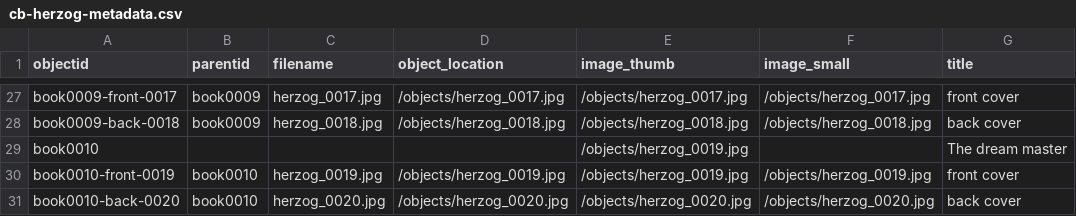
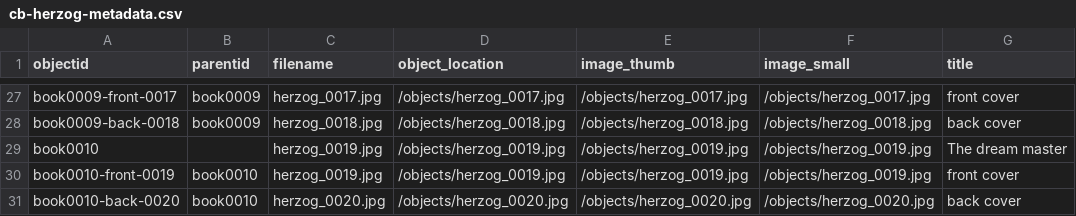
Before and after one commit to taliaperry/cb-gh-herzog, a CSV file: _data/cb-herzog-metadata.csv, drawn as a sheet; only a part is shown, gaps mark what is left out; the diff covers the shown part only; the diff names each change by its address in the sheet, - before the commit and + after, or states it on an @@ line.

Commit message:
Add files via upload

```diff
--- a/_data/cb-herzog-metadata.csv
+++ b/_data/cb-herzog-metadata.csv
-C29 (filename): (empty)
+C29 (filename): herzog_0019.jpg
-D29 (object_location): (empty)
+D29 (object_location): /objects/herzog_0019.jpg
-F29 (image_small): (empty)
+F29 (image_small): /objects/herzog_0019.jpg
```
Also changed, not shown: 27 edited cells elsewhere in this file.
